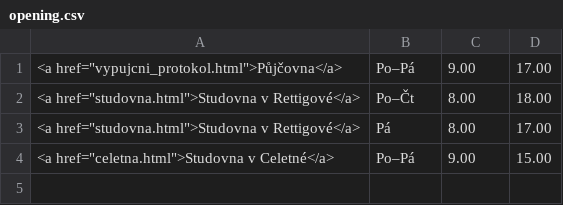
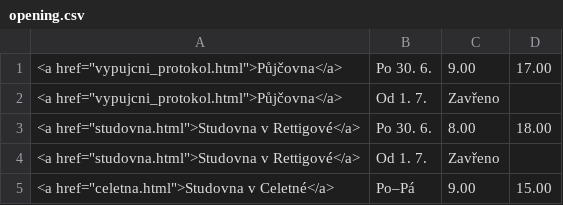
Before and after one commit to michal-h21/pedf-web-navrh, a CSV file: data/opening.csv, drawn as a sheet.

```diff
--- a/data/opening.csv
+++ b/data/opening.csv
@@ -1,4 +1,5 @@
-<a href="vypujcni_protokol.html">Půjčovna</a>|Po–Pá|9.00|17.00|
-<a href="studovna.html">Studovna v Rettigové</a>|Po–Čt|8.00|18.00|
-<a href="studovna.html">Studovna v Rettigové</a>|Pá|8.00|17.00|
+<a href="vypujcni_protokol.html">Půjčovna</a>|Po 30. 6.|9.00|17.00|
+<a href="vypujcni_protokol.html">Půjčovna</a>|Od 1. 7.|Zavřeno||
+<a href="studovna.html">Studovna v Rettigové</a>|Po 30. 6.|8.00|18.00|
+<a href="studovna.html">Studovna v Rettigové</a>|Od 1. 7.|Zavřeno||
 <a href="celetna.html">Studovna v Celetné</a>|Po–Pá|9.00|15.00|
```
Also changed, not shown: 1 other file.
